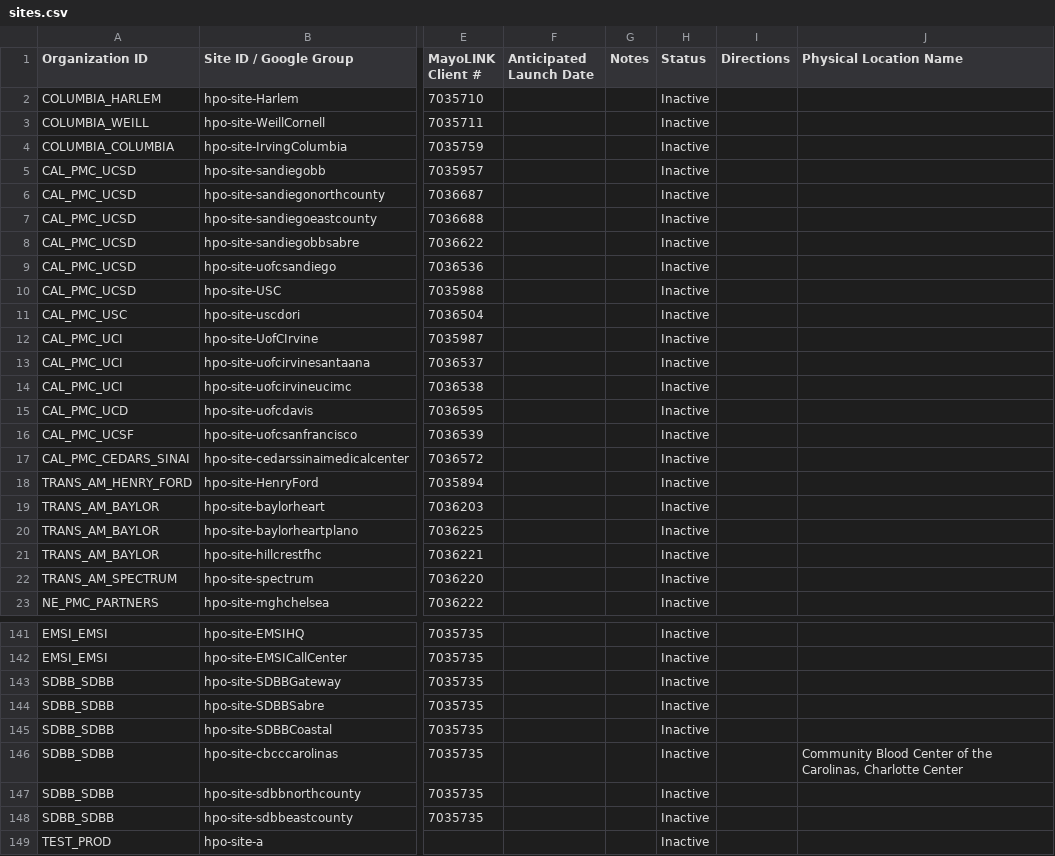
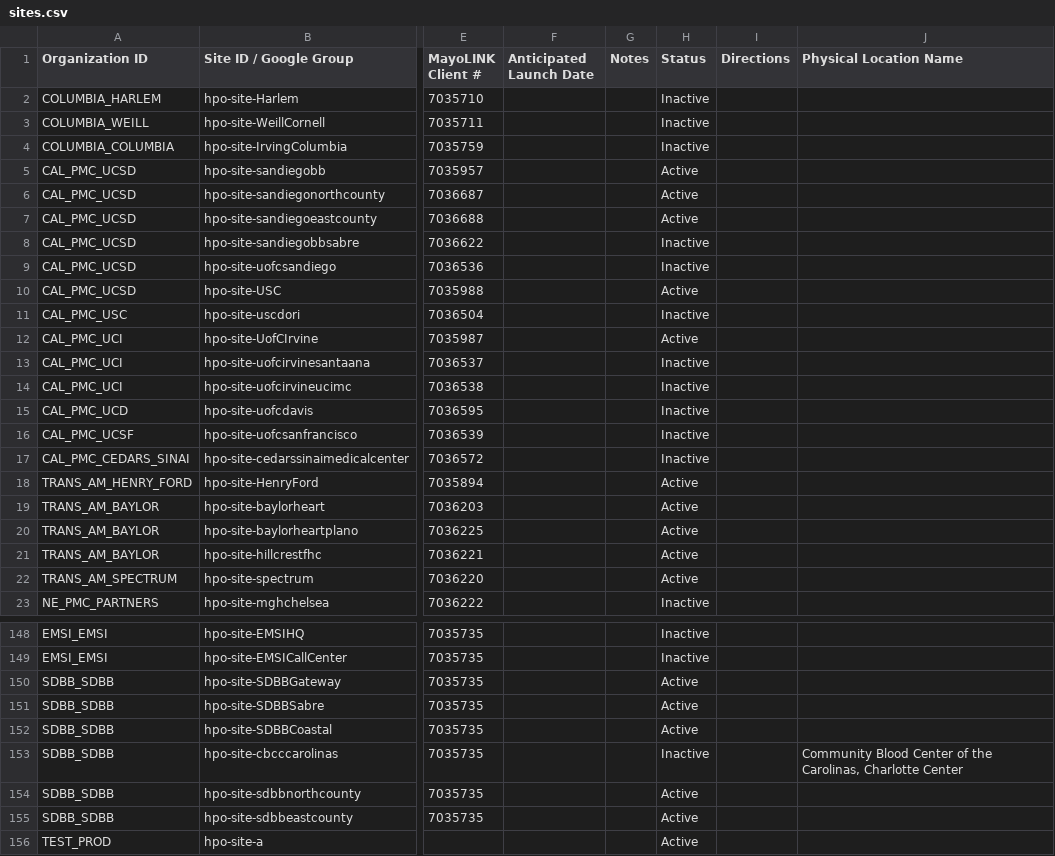
Before and after one commit to all-of-us/raw-data-repository, a CSV file: rest-api/data/sites.csv, drawn as a sheet; only a part is shown, gaps mark what is left out; addresses are those after the commit; the diff covers the shown part only; the diff names each change by its address in the sheet, - before the commit and + after, or states it on an @@ line.

```diff
--- a/rest-api/data/sites.csv
+++ b/rest-api/data/sites.csv
-H5:H7 (Status): Inactive
+H5:H7 (Status): Active
-H10 (Status): Inactive
+H10 (Status): Active
-H12 (Status): Inactive
+H12 (Status): Active
-H18:H22 (Status): Inactive
+H18:H22 (Status): Active
-H150:H152 (Status): Inactive
+H150:H152 (Status): Active
-H154:H156 (Status): Inactive
+H154:H156 (Status): Active
```
Also changed, not shown: 7 added rows and 43 edited cells elsewhere in this file.
